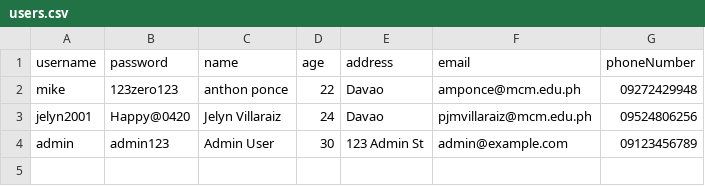
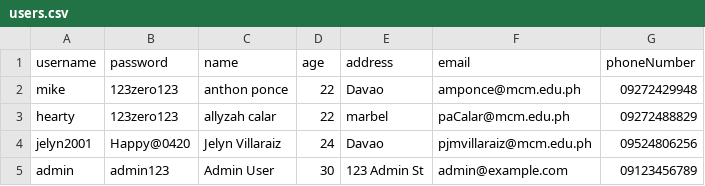
Before and after one commit to pjmVillaraiz/Bambu-Vibe, a CSV file: users.csv, drawn as a sheet; the diff names each change by its address in the sheet, - before the commit and + after, or states it on an @@ line.

```diff
--- a/users.csv
+++ b/users.csv
+row 3: hearty | 123zero123 | allyzah calar | 22 | marbel | paCalar@mcm.edu.ph | 09272488829
```
Also changed, not shown: inventory.csv, 9 other files.
